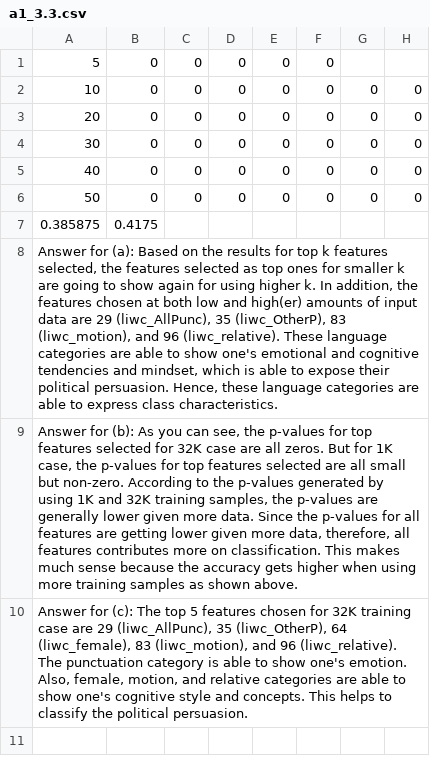
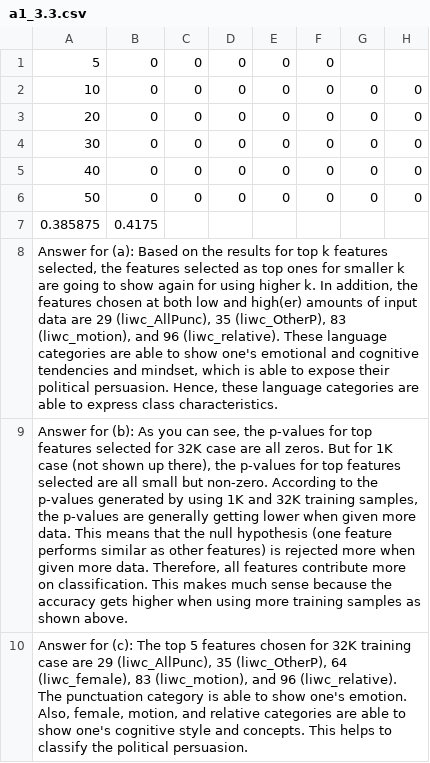
Before and after one commit to JingXi-Hao/CSC401-Natural-Language-Computing, a CSV file: A1-Identifying_political_persuasion_on_Reddit/a1_3.3.csv, drawn as a sheet; only a part is shown; the diff names each change by its address in the sheet, - before the commit and + after, or states it on an @@ line.

Commit message:
clarify

```diff
--- a/A1-Identifying_political_persuasion_on_Reddit/a1_3.3.csv
+++ b/A1-Identifying_political_persuasion_on_Reddit/a1_3.3.csv
-A9: …for 1K case, the p-values for top features selected are all small but non-zero. According to the p-values generated by using 1K and 32K training samples, the p-values are generally lower given more data. Since the p-values for all features are getting lower given more data, therefore, all features contributes more on…
+A9: …for 1K case (not shown up there), the p-values for top features selected are all small but non-zero. According to the p-values generated by using 1K and 32K training samples, the p-values are generally getting lower when given more data. This means that the null hypothesis (one feature performs similar as other features) is rejected more when given more data. Therefore, all features contribute more on…
```
